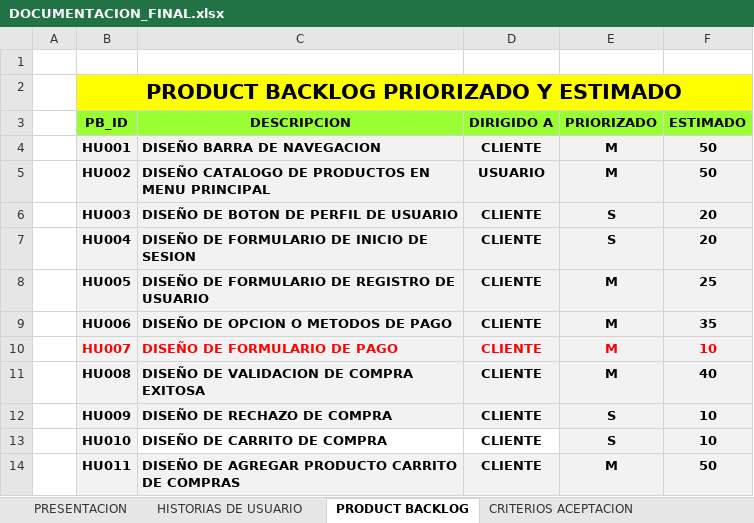
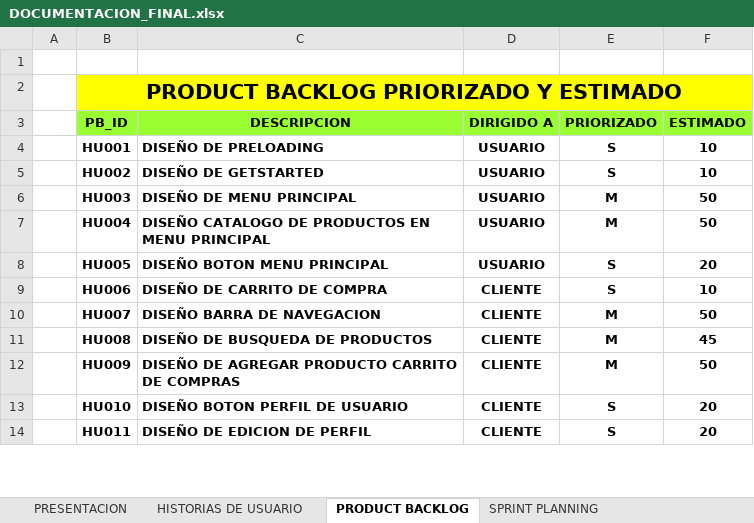
Before and after one commit to DarkCodeKnight25/IDAT, an Excel workbook: Ciclo VI/DESARROLLO APLICACIONES MOVILES II/APP_ALTARED/DOCUMENTACION_FINAL.xlsx, sheet PRODUCT BACKLOG, drawn as a sheet; only a part is shown; values as stored, in another font and other column widths than the file's, no borders; the diff covers the shown part only; the diff names each change by its address in the sheet, - before the commit and + after, or states it on an @@ line.

```diff
--- a/Ciclo VI/DESARROLLO APLICACIONES MOVILES II/APP_ALTARED/DOCUMENTACION_FINAL.xlsx (sheet PRODUCT BACKLOG)
+++ b/Ciclo VI/DESARROLLO APLICACIONES MOVILES II/APP_ALTARED/DOCUMENTACION_FINAL.xlsx (sheet PRODUCT BACKLOG)
-sheet tab: CRITERIOS ACEPTACION
-B4:F12 fill: #F2F2F2
+B4:F12 fill: none
-C4 (DESCRIPCION): DISEÑO BARRA DE NAVEGACION
+C4 (DESCRIPCION): DISEÑO DE PRELOADING
-D4 (DIRIGIDO A): CLIENTE
+D4 (DIRIGIDO A): USUARIO
-E4:E5 (PRIORIZADO): M
+E4:E5 (PRIORIZADO): S
-F4:F5 (ESTIMADO): 50
+F4:F5 (ESTIMADO): 10
-C5 (DESCRIPCION): DISEÑO CATALOGO DE PRODUCTOS EN MENU PRINCIPAL
+C5 (DESCRIPCION): DISEÑO DE GETSTARTED
-C6 (DESCRIPCION): DISEÑO DE BOTON DE PERFIL DE USUARIO
+C6 (DESCRIPCION): DISEÑO DE MENU PRINCIPAL
-D6:D8 (DIRIGIDO A): CLIENTE
+D6:D8 (DIRIGIDO A): USUARIO
-E6:E7 (PRIORIZADO): S
+E6:E7 (PRIORIZADO): M
-F6:F7 (ESTIMADO): 20
+F6:F7 (ESTIMADO): 50
-C7 (DESCRIPCION): DISEÑO DE FORMULARIO DE INICIO DE SESION
+C7 (DESCRIPCION): DISEÑO CATALOGO DE PRODUCTOS EN MENU PRINCIPAL
-C8 (DESCRIPCION): DISEÑO DE FORMULARIO DE REGISTRO DE USUARIO
+C8 (DESCRIPCION): DISEÑO BOTON MENU PRINCIPAL
-E8:E9 (PRIORIZADO): M
+E8:E9 (PRIORIZADO): S
-F8 (ESTIMADO): 25
+F8 (ESTIMADO): 20
-C9 (DESCRIPCION): DISEÑO DE OPCION O METODOS DE PAGO
+C9 (DESCRIPCION): DISEÑO DE CARRITO DE COMPRA
-F9 (ESTIMADO): 35
+F9 (ESTIMADO): 10
-B10:F10 text colour: #FF0000
+B10:F10 text colour: black
-C10 (DESCRIPCION): DISEÑO DE FORMULARIO DE PAGO
+C10 (DESCRIPCION): DISEÑO BARRA DE NAVEGACION
-F10 (ESTIMADO): 10
+F10 (ESTIMADO): 50
-C11 (DESCRIPCION): DISEÑO DE VALIDACION DE COMPRA EXITOSA
+C11 (DESCRIPCION): DISEÑO DE BUSQUEDA DE PRODUCTOS
-F11 (ESTIMADO): 40
+F11 (ESTIMADO): 45
-C12 (DESCRIPCION): DISEÑO DE RECHAZO DE COMPRA
+C12 (DESCRIPCION): DISEÑO DE AGREGAR PRODUCTO CARRITO DE COMPRAS
-E12 (PRIORIZADO): S
+E12 (PRIORIZADO): M
-F12 (ESTIMADO): 10
+F12 (ESTIMADO): 50
-B13 fill: #F2F2F2
+B13 fill: none
-C13 (DESCRIPCION): DISEÑO DE CARRITO DE COMPRA
+C13 (DESCRIPCION): DISEÑO BOTON PERFIL DE USUARIO
-E13:F13 fill: #F2F2F2
+E13:F13 fill: none
-F13 (ESTIMADO): 10
+F13 (ESTIMADO): 20
-B14:F14 fill: #F2F2F2
+B14:F14 fill: none
-C14 (DESCRIPCION): DISEÑO DE AGREGAR PRODUCTO CARRITO DE COMPRAS
+C14 (DESCRIPCION): DISEÑO DE EDICION DE PERFIL
-E14 (PRIORIZADO): M
+E14 (PRIORIZADO): S
-F14 (ESTIMADO): 50
+F14 (ESTIMADO): 20
```
Also changed, not shown: 1 added row, 19 edited cells and cell formats elsewhere in this sheet, sheet CRITERIOS DE ACEPTACION, sheet SPRINT PLANNING, sheet HISTORIAS DE USUARIO, other sheet tabs, charts or pictures, 1 other file.
